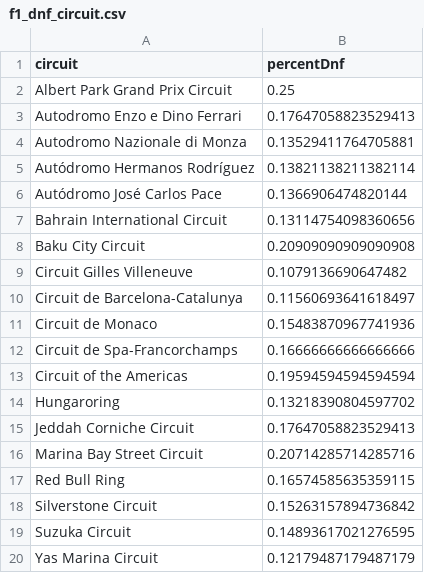
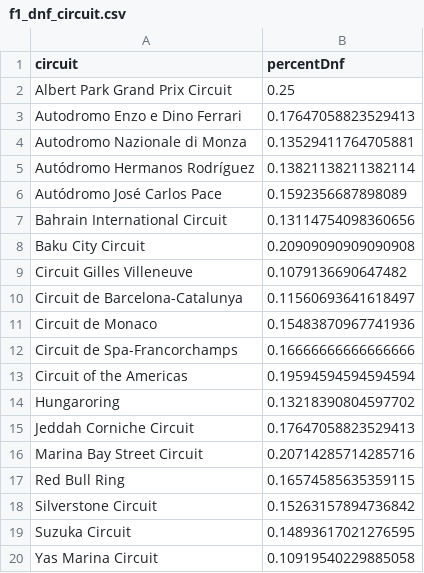
Before and after one commit to tanmayparikh/f1-points-predictor, a CSV file: f1_dnf_circuit.csv, drawn as a sheet.

```diff
--- a/f1_dnf_circuit.csv
+++ b/f1_dnf_circuit.csv
@@ -5,3 +5,3 @@ Autodromo Nazionale di Monza,0.13529411764705881
 Autódromo Hermanos Rodríguez,0.13821138211382114
-Autódromo José Carlos Pace,0.1366906474820144
+Autódromo José Carlos Pace,0.1592356687898089
 Bahrain International Circuit,0.13114754098360656
@@ -19,2 +19,2 @@ Silverstone Circuit,0.15263157894736842
 Suzuka Circuit,0.14893617021276595
-Yas Marina Circuit,0.12179487179487179
+Yas Marina Circuit,0.10919540229885058
```
Also changed, not shown: f1_clean.csv, 2 other files.
